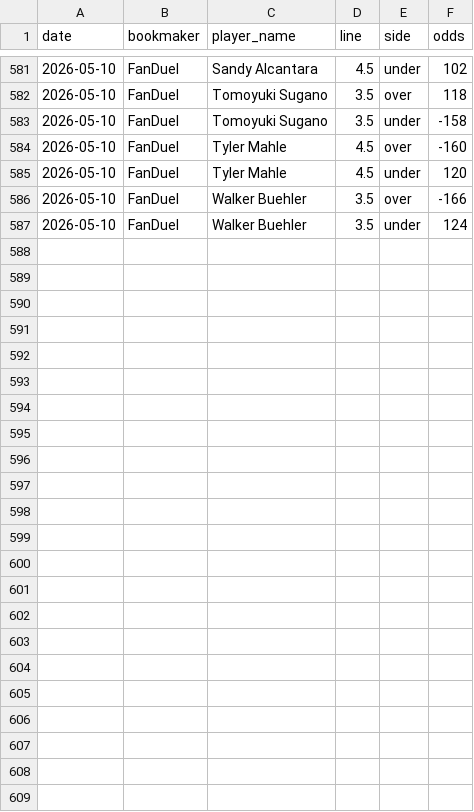
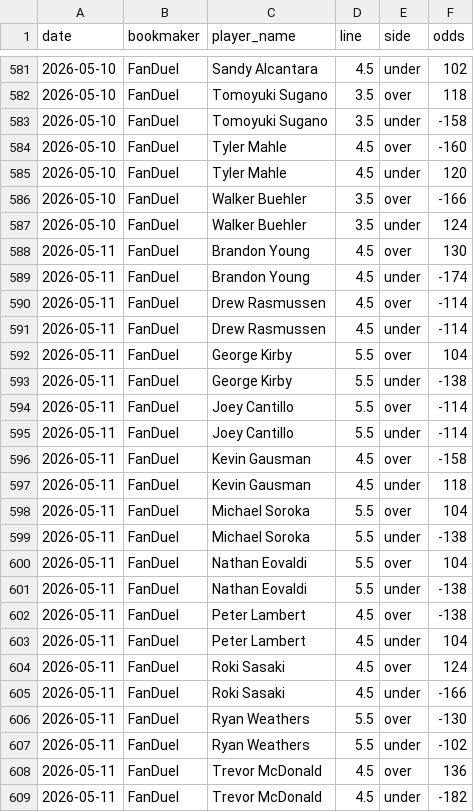
Before and after one commit to andrewrust04-blip/mlb-betting-model, a CSV file: historical_lines.csv, drawn as a sheet; only a part is shown, gaps mark what is left out; the diff names each change by its address in the sheet, - before the commit and + after, or states it on an @@ line.

```diff
--- a/historical_lines.csv
+++ b/historical_lines.csv
+row 588: 2026-05-11 | FanDuel | Brandon Young | 4.5 | over | 130
+row 589: 2026-05-11 | FanDuel | Brandon Young | 4.5 | under | -174
+row 590: 2026-05-11 | FanDuel | Drew Rasmussen | 4.5 | over | -114
+row 591: 2026-05-11 | FanDuel | Drew Rasmussen | 4.5 | under | -114
+row 592: 2026-05-11 | FanDuel | George Kirby | 5.5 | over | 104
+row 593: 2026-05-11 | FanDuel | George Kirby | 5.5 | under | -138
+row 594: 2026-05-11 | FanDuel | Joey Cantillo | 5.5 | over | -114
+row 595: 2026-05-11 | FanDuel | Joey Cantillo | 5.5 | under | -114
+row 596: 2026-05-11 | FanDuel | Kevin Gausman | 4.5 | over | -158
+row 597: 2026-05-11 | FanDuel | Kevin Gausman | 4.5 | under | 118
+row 598: 2026-05-11 | FanDuel | Michael Soroka | 5.5 | over | 104
+row 599: 2026-05-11 | FanDuel | Michael Soroka | 5.5 | under | -138
+row 600: 2026-05-11 | FanDuel | Nathan Eovaldi | 5.5 | over | 104
+row 601: 2026-05-11 | FanDuel | Nathan Eovaldi | 5.5 | under | -138
+row 602: 2026-05-11 | FanDuel | Peter Lambert | 4.5 | over | -138
+row 603: 2026-05-11 | FanDuel | Peter Lambert | 4.5 | under | 104
+row 604: 2026-05-11 | FanDuel | Roki Sasaki | 4.5 | over | 124
+row 605: 2026-05-11 | FanDuel | Roki Sasaki | 4.5 | under | -166
+row 606: 2026-05-11 | FanDuel | Ryan Weathers | 5.5 | over | -130
+row 607: 2026-05-11 | FanDuel | Ryan Weathers | 5.5 | under | -102
+row 608: 2026-05-11 | FanDuel | Trevor McDonald | 4.5 | over | 136
+row 609: 2026-05-11 | FanDuel | Trevor McDonald | 4.5 | under | -182
```
Also changed, not shown: sportsbook_lines.csv, 1 other file.
